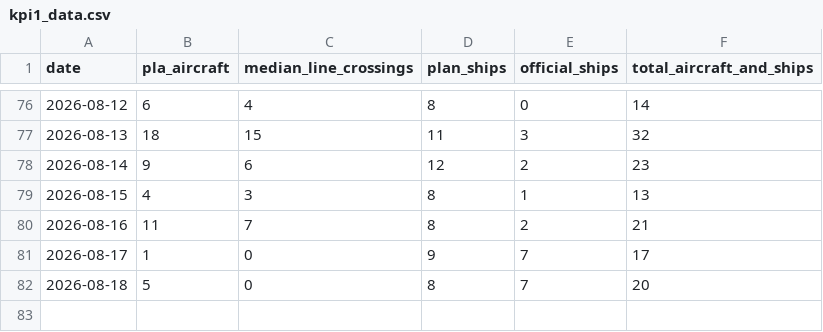
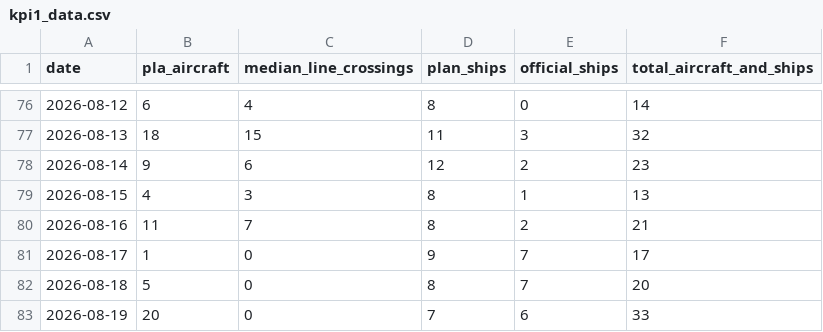
Before and after one commit to axolp/taiwan_risk_dashbaord, a CSV file: data/kpi1_data.csv, drawn as a sheet; only a part is shown, gaps mark what is left out; the diff names each change by its address in the sheet, - before the commit and + after, or states it on an @@ line.

```diff
--- a/data/kpi1_data.csv
+++ b/data/kpi1_data.csv
+row 83: 2026-08-19 | 20 | 0 | 7 | 6 | 33
```
Also changed, not shown: data/kpi7_data.csv.
